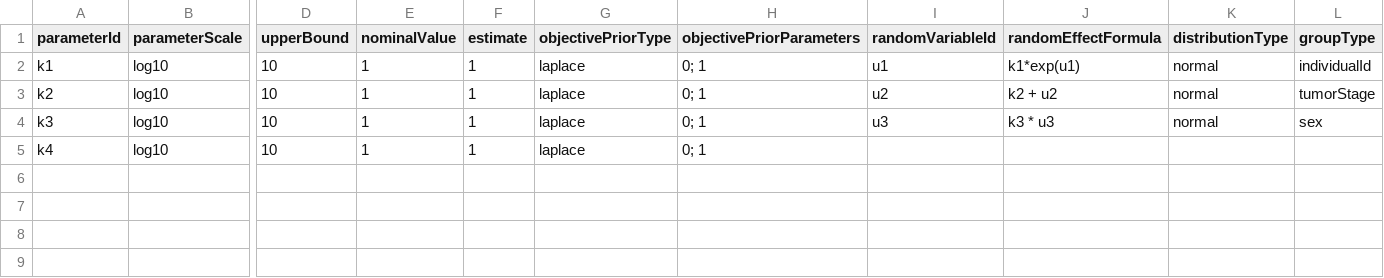
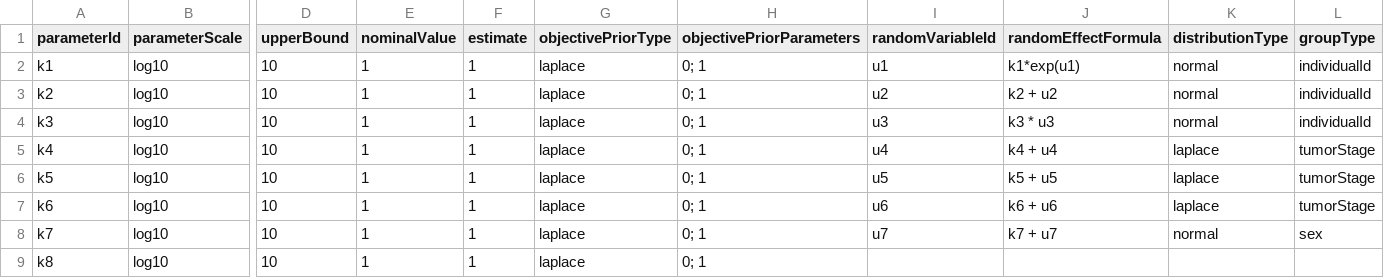
Before and after one commit to paulflang/PEtab_nlme_extension, a TSV file: parameters.tsv, drawn as a sheet; only a part is shown, gaps mark what is left out; rows hold the shown columns only; the diff names each change by its address in the sheet, - before the commit and + after, or states it on an @@ line.

Commit message:
cluster covariance tables by groupTypes

```diff
--- a/parameters.tsv
+++ b/parameters.tsv
-L3 (groupType): tumorStage
+L3 (groupType): individualId
-L4 (groupType): sex
+L4 (groupType): individualId
-I5 (randomVariableId): (empty)
+I5 (randomVariableId): u4
-J5 (randomEffectFormula): (empty)
+J5 (randomEffectFormula): k4 + u4
-K5 (distributionType): (empty)
+K5 (distributionType): laplace
-L5 (groupType): (empty)
+L5 (groupType): tumorStage
+row 6: k5 | log10 | 10 | 1 | 1 | laplace | 0; 1 | u5 | k5 + u5 | laplace | tumorStage
+row 7: k6 | log10 | 10 | 1 | 1 | laplace | 0; 1 | u6 | k6 + u6 | laplace | tumorStage
+row 8: k7 | log10 | 10 | 1 | 1 | laplace | 0; 1 | u7 | k7 + u7 | normal | sex
+row 9: k8 | log10 | 10 | 1 | 1 | laplace | 0; 1
```
Also changed, not shown: 7 other files.
